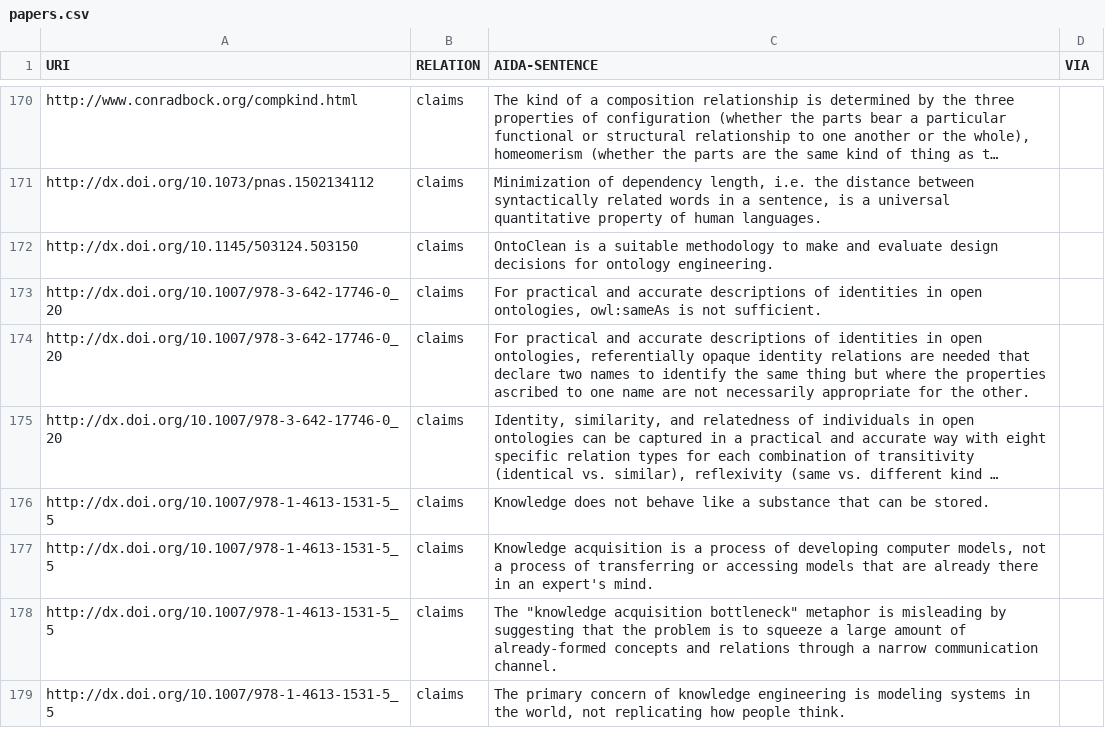
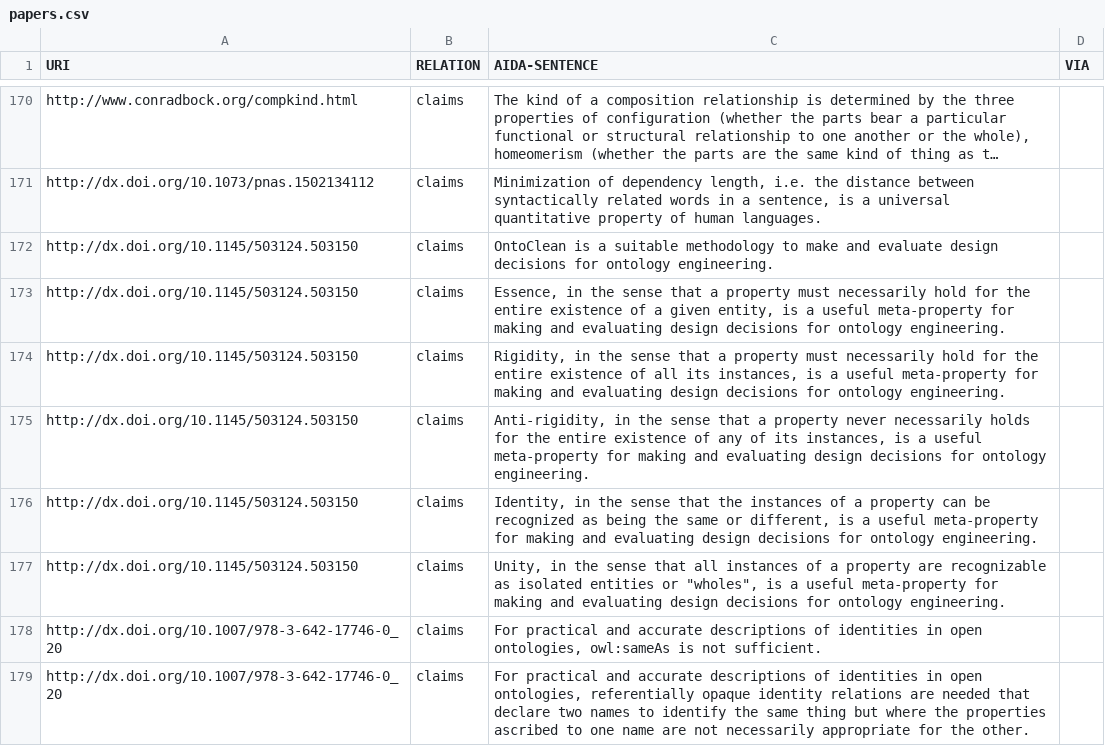
Before and after one commit to tkuhn/aida, a CSV file: papers.csv, drawn as a sheet; only a part is shown, gaps mark what is left out; the shorter side is filled out with more unchanged rows; long unchanged cells end in …; the diff names each change by its address in the sheet, - before the commit and + after, or states it on an @@ line.

Commit message:
Add AIDA sentences

```diff
--- a/papers.csv
+++ b/papers.csv
+row 173: http://dx.doi.org/10.1145/503124.503150 | claims | Essence, in the sense that a property must necessarily hold for the entire existence of a given entity, is a useful meta-property for making and evaluating design decisions for ontology engineering.
+row 174: http://dx.doi.org/10.1145/503124.503150 | claims | Rigidity, in the sense that a property must necessarily hold for the entire existence of all its instances, is a useful meta-property for making and evaluating design decisions for ontology engineering.
+row 175: http://dx.doi.org/10.1145/503124.503150 | claims | Anti-rigidity, in the sense that a property never necessarily holds for the entire existence of any of its instances, is a useful meta-property for making and evaluating design decisions for ontology engineering.
+row 176: http://dx.doi.org/10.1145/503124.503150 | claims | Identity, in the sense that the instances of a property can be recognized as being the same or different, is a useful meta-property for making and evaluating design decisions for ontology engineering.
+row 177: http://dx.doi.org/10.1145/503124.503150 | claims | Unity, in the sense that all instances of a property are recognizable as isolated entities or "wholes", is a useful meta-property for making and evaluating design decisions for ontology engineering.
```
